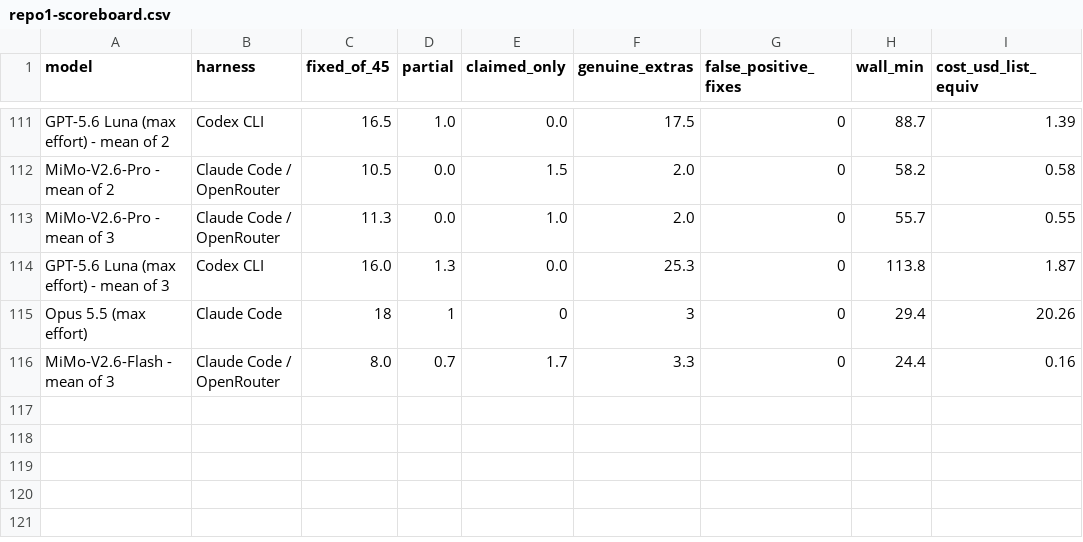
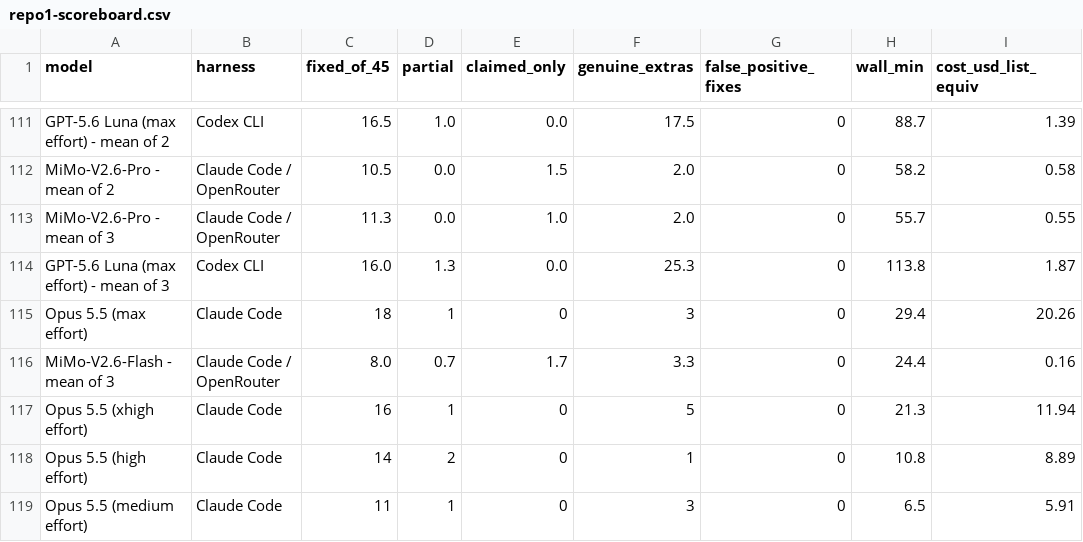
Before and after one commit to pauljones0/BBBB, a CSV file: results/repo1-scoreboard.csv, drawn as a sheet; only a part is shown, gaps mark what is left out.

```diff
--- a/results/repo1-scoreboard.csv
+++ b/results/repo1-scoreboard.csv
@@ -116 +116,4 @@ Opus 5.5 (max effort),Claude Code,18,1,0,3,0,29.4,20.26
 MiMo-V2.6-Flash - mean of 3,Claude Code / OpenRouter,8.0,0.7,1.7,3.3,0,24.4,0.16
+Opus 5.5 (xhigh effort),Claude Code,16,1,0,5,0,21.3,11.94
+Opus 5.5 (high effort),Claude Code,14,2,0,1,0,10.8,8.89
+Opus 5.5 (medium effort),Claude Code,11,1,0,3,0,6.5,5.91
```
Also changed, not shown: results/combined-scoreboard.csv, results/coverage.csv, 8 other files.
